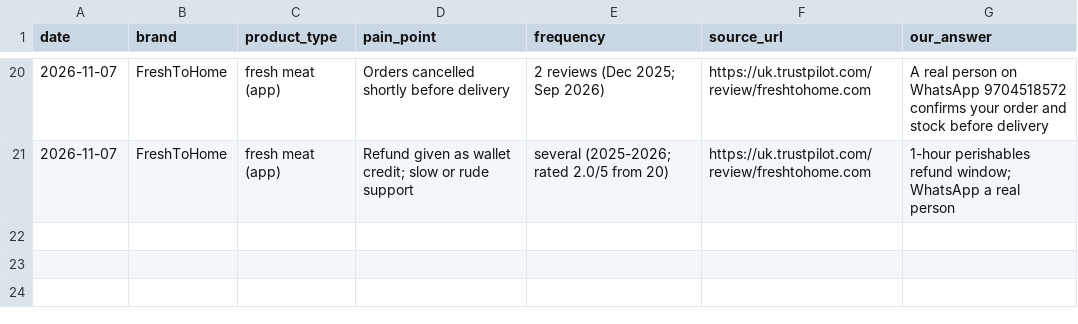
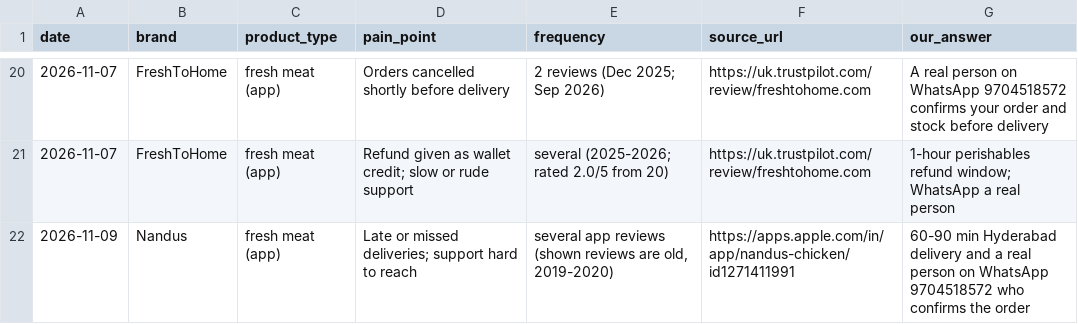
Before and after one commit to gjsgopi-dev/pureorganiczone-reels, a CSV file: insights/competitor_pain_points.csv, drawn as a sheet; only a part is shown, gaps mark what is left out.

```diff
--- a/insights/competitor_pain_points.csv
+++ b/insights/competitor_pain_points.csv
@@ -21 +21,2 @@ date,brand,product_type,pain_point,frequency,source_url,our_answer
 2026-11-07,FreshToHome,fresh meat (app),Refund given as wallet credit; slow or rude support,several (2025-2026; rated 2.0/5 from 20),https://uk.trustpilot.com/review/freshtohome.com,1-hour perishables refund window; WhatsApp a real person
+2026-11-09,Nandus,fresh meat (app),Late or missed deliveries; support hard to reach,"several app reviews (shown reviews are old, 2019-2020)",https://apps.apple.com/in/app/nandus-chicken/id1271411991,"60-90 min Hyderabad delivery and a real person on WhatsApp 9704518572 who confirms the order"
```
Also changed, not shown: insights/competitor_watch.csv, insights/growth_tests.csv, 6 other files.
